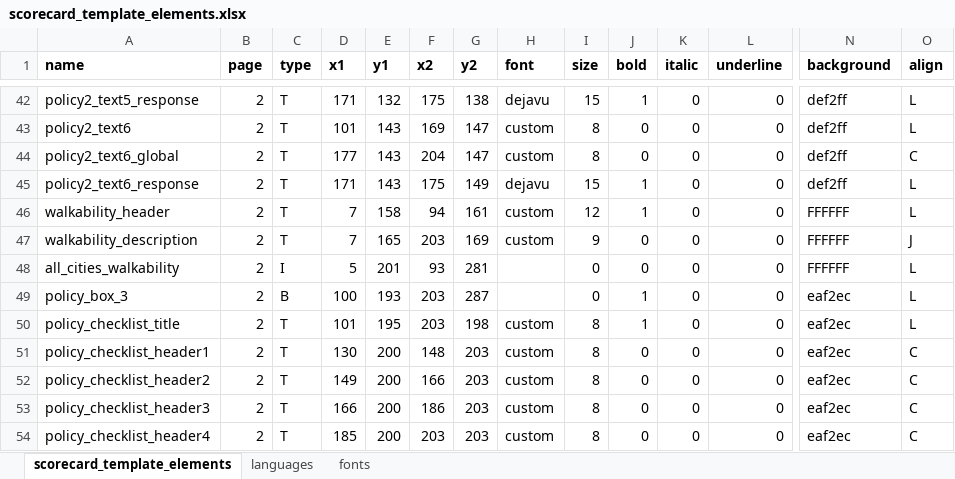
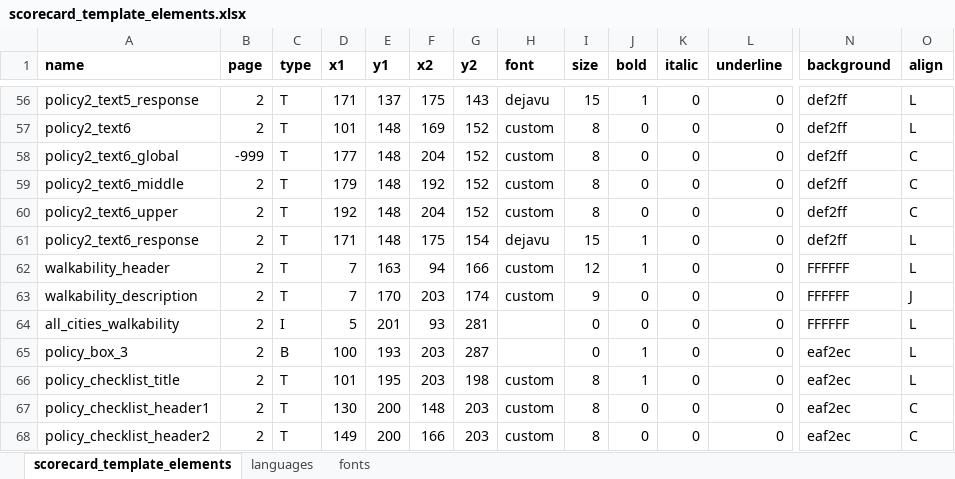
Before and after one commit to global-healthy-liveable-cities/global_scorecards, an Excel workbook: scorecard_template_elements.xlsx, sheet scorecard_template_elements, drawn as a sheet; only a part is shown, gaps mark what is left out; the shorter side is filled out with more unchanged rows; values as stored, in another font and other column widths than the file's, no borders; addresses are those after the commit; rows hold the shown columns only; the diff covers the shown part only; the diff names each change by its address in the sheet, - before the commit and + after, or states it on an @@ line.

Commit message:
sketched out income group global stratification for policy checklist

```diff
--- a/scorecard_template_elements.xlsx (sheet scorecard_template_elements)
+++ b/scorecard_template_elements.xlsx (sheet scorecard_template_elements)
-E56 (y1): 132
+E56 (y1): 137
-G56 (y2): 138
+G56 (y2): 143
-E57:E58 (y1): 143
+E57:E58 (y1): 148
-G57:G58 (y2): 147
+G57:G58 (y2): 152
-B58 (page): 2
+B58 (page): -999
+row 59: policy2_text6_middle | 2 | T | 179 | 148 | 192 | 152 | custom | 8 | 0 | 0 | 0 | def2ff | C
+row 60: policy2_text6_upper | 2 | T | 192 | 148 | 204 | 152 | custom | 8 | 0 | 0 | 0 | def2ff | C
-E61 (y1): 143
+E61 (y1): 148
-G61 (y2): 149
+G61 (y2): 154
-E62 (y1): 158
+E62 (y1): 163
-G62 (y2): 161
+G62 (y2): 166
-E63 (y1): 165
+E63 (y1): 170
-G63 (y2): 169
+G63 (y2): 174
```
Also changed, not shown: 15 added rows, 1 removed row and 58 edited cells elsewhere in this sheet, sheet languages, formulas that keep their value, 1 other file.
